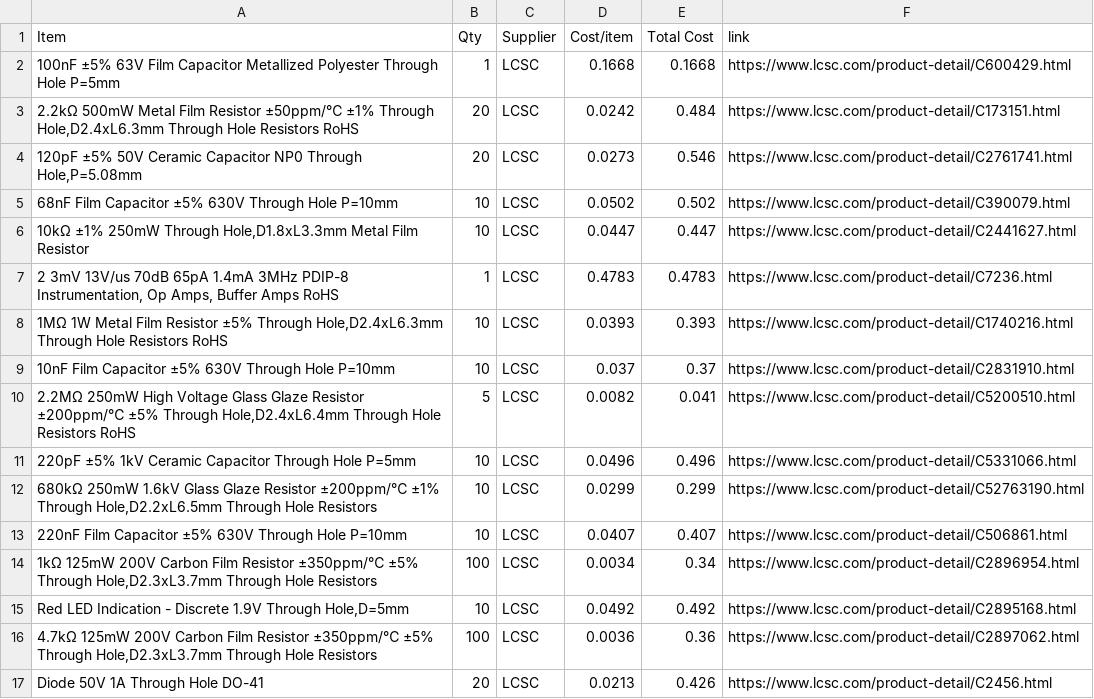
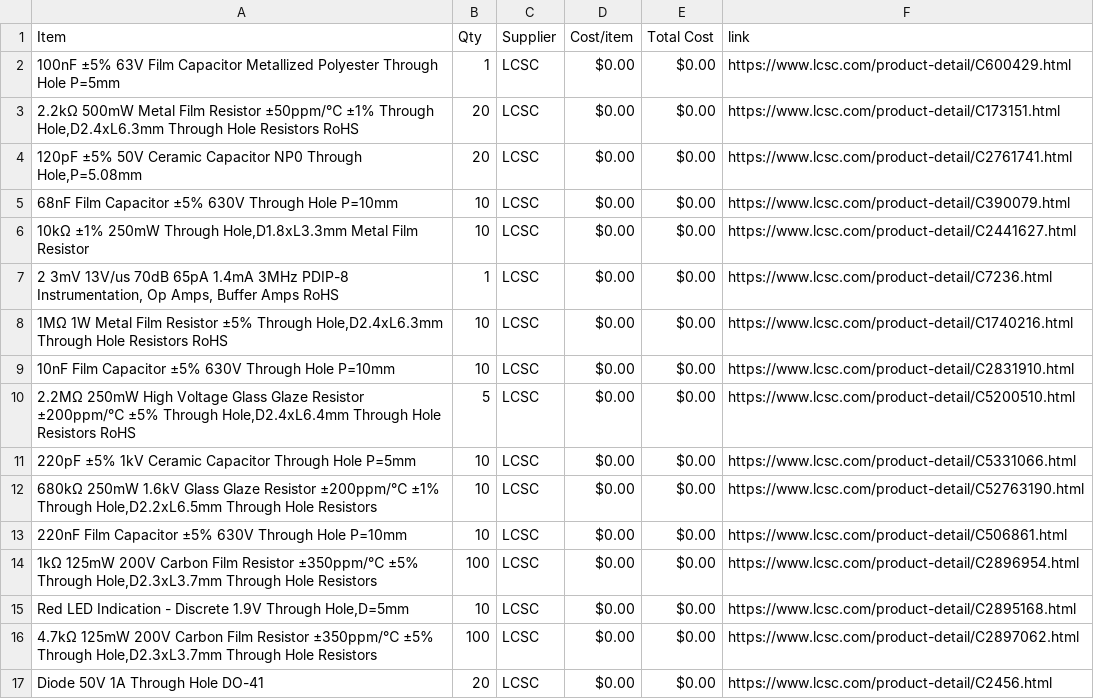
Before and after one commit to TheWilliamGeorge/The-Guvnor-Clone, a CSV file: BOM.csv, drawn as a sheet; only a part is shown; the diff covers the shown part only.

Commit message:
Sync Marshall 'The Guv'nor' clone DIY Guitar Pedal from Half Life

```diff
--- a/BOM.csv
+++ b/BOM.csv
@@ -1,17 +1,17 @@
 Item,Qty,Supplier,Cost/item,Total Cost,link
-100nF ±5% 63V Film Capacitor Metallized Polyester Through Hole P=5mm,1,LCSC,0.1668,0.1668,https://www.lcsc.com/product-detail/C600429.html
-"2.2kΩ 500mW Metal Film Resistor ±50ppm/℃ ±1% Through Hole,D2.4xL6.3mm Through Hole Resistors RoHS",20,LCSC,0.0242,0.484,https://www.lcsc.com/product-detail/C173151.html
-"120pF ±5% 50V Ceramic Capacitor NP0 Through Hole,P=5.08mm",20,LCSC,0.0273,0.546,https://www.lcsc.com/product-detail/C2761741.html
-68nF Film Capacitor ±5% 630V Through Hole P=10mm,10,LCSC,0.0502,0.502,https://www.lcsc.com/product-detail/C390079.html
-"10kΩ ±1% 250mW Through Hole,D1.8xL3.3mm Metal Film Resistor",10,LCSC,0.0447,0.447,https://www.lcsc.com/product-detail/C2441627.html
-"2 3mV 13V/us 70dB 65pA 1.4mA 3MHz PDIP-8 Instrumentation, Op Amps, Buffer Amps RoHS",1,LCSC,0.4783,0.4783,https://www.lcsc.com/product-detail/C7236.html
-"1MΩ 1W Metal Film Resistor ±5% Through Hole,D2.4xL6.3mm Through Hole Resistors RoHS",10,LCSC,0.0393,0.393,https://www.lcsc.com/product-detail/C1740216.html
-10nF Film Capacitor ±5% 630V Through Hole P=10mm,10,LCSC,0.037,0.37,https://www.lcsc.com/product-detail/C2831910.html
-"2.2MΩ 250mW High Voltage Glass Glaze Resistor ±200ppm/℃ ±5% Through Hole,D2.4xL6.4mm Through Hole Resistors RoHS",5,LCSC,0.0082,0.041,https://www.lcsc.com/product-detail/C5200510.html
-220pF ±5% 1kV Ceramic Capacitor Through Hole P=5mm,10,LCSC,0.0496,0.496,https://www.lcsc.com/product-detail/C5331066.html
-"680kΩ 250mW 1.6kV Glass Glaze Resistor ±200ppm/℃ ±1% Through Hole,D2.2xL6.5mm Through Hole Resistors ",10,LCSC,0.0299,0.299,https://www.lcsc.com/product-detail/C52763190.html
-220nF Film Capacitor ±5% 630V Through Hole P=10mm,10,LCSC,0.0407,0.407,https://www.lcsc.com/product-detail/C506861.html
-"1kΩ 125mW 200V Carbon Film Resistor ±350ppm/℃ ±5% Through Hole,D2.3xL3.7mm Through Hole Resistors ",100,LCSC,0.0034,0.34,https://www.lcsc.com/product-detail/C2896954.html
-"Red LED Indication - Discrete 1.9V Through Hole,D=5mm",10,LCSC,0.0492,0.492,https://www.lcsc.com/product-detail/C2895168.html
-"4.7kΩ 125mW 200V Carbon Film Resistor ±350ppm/℃ ±5% Through Hole,D2.3xL3.7mm Through Hole Resistors ",100,LCSC,0.0036,0.36,https://www.lcsc.com/product-detail/C2897062.html
-Diode 50V 1A Through Hole DO-41,20,LCSC,0.0213,0.426,https://www.lcsc.com/product-detail/C2456.html
+100nF ±5% 63V Film Capacitor Metallized Polyester Through Hole P=5mm,1,LCSC,$0.00,$0.00,https://www.lcsc.com/product-detail/C600429.html
+"2.2kΩ 500mW Metal Film Resistor ±50ppm/℃ ±1% Through Hole,D2.4xL6.3mm Through Hole Resistors RoHS",20,LCSC,$0.00,$0.00,https://www.lcsc.com/product-detail/C173151.html
+"120pF ±5% 50V Ceramic Capacitor NP0 Through Hole,P=5.08mm",20,LCSC,$0.00,$0.00,https://www.lcsc.com/product-detail/C2761741.html
+68nF Film Capacitor ±5% 630V Through Hole P=10mm,10,LCSC,$0.00,$0.00,https://www.lcsc.com/product-detail/C390079.html
+"10kΩ ±1% 250mW Through Hole,D1.8xL3.3mm Metal Film Resistor",10,LCSC,$0.00,$0.00,https://www.lcsc.com/product-detail/C2441627.html
+"2 3mV 13V/us 70dB 65pA 1.4mA 3MHz PDIP-8 Instrumentation, Op Amps, Buffer Amps RoHS",1,LCSC,$0.00,$0.00,https://www.lcsc.com/product-detail/C7236.html
+"1MΩ 1W Metal Film Resistor ±5% Through Hole,D2.4xL6.3mm Through Hole Resistors RoHS",10,LCSC,$0.00,$0.00,https://www.lcsc.com/product-detail/C1740216.html
+10nF Film Capacitor ±5% 630V Through Hole P=10mm,10,LCSC,$0.00,$0.00,https://www.lcsc.com/product-detail/C2831910.html
+"2.2MΩ 250mW High Voltage Glass Glaze Resistor ±200ppm/℃ ±5% Through Hole,D2.4xL6.4mm Through Hole Resistors RoHS",5,LCSC,$0.00,$0.00,https://www.lcsc.com/product-detail/C5200510.html
+220pF ±5% 1kV Ceramic Capacitor Through Hole P=5mm,10,LCSC,$0.00,$0.00,https://www.lcsc.com/product-detail/C5331066.html
+"680kΩ 250mW 1.6kV Glass Glaze Resistor ±200ppm/℃ ±1% Through Hole,D2.2xL6.5mm Through Hole Resistors",10,LCSC,$0.00,$0.00,https://www.lcsc.com/product-detail/C52763190.html
+220nF Film Capacitor ±5% 630V Through Hole P=10mm,10,LCSC,$0.00,$0.00,https://www.lcsc.com/product-detail/C506861.html
+"1kΩ 125mW 200V Carbon Film Resistor ±350ppm/℃ ±5% Through Hole,D2.3xL3.7mm Through Hole Resistors",100,LCSC,$0.00,$0.00,https://www.lcsc.com/product-detail/C2896954.html
+"Red LED Indication - Discrete 1.9V Through Hole,D=5mm",10,LCSC,$0.00,$0.00,https://www.lcsc.com/product-detail/C2895168.html
+"4.7kΩ 125mW 200V Carbon Film Resistor ±350ppm/℃ ±5% Through Hole,D2.3xL3.7mm Through Hole Resistors",100,LCSC,$0.00,$0.00,https://www.lcsc.com/product-detail/C2897062.html
+Diode 50V 1A Through Hole DO-41,20,LCSC,$0.00,$0.00,https://www.lcsc.com/product-detail/C2456.html
```
Also changed, not shown: 1 added row and 16 edited cells elsewhere in this file.
